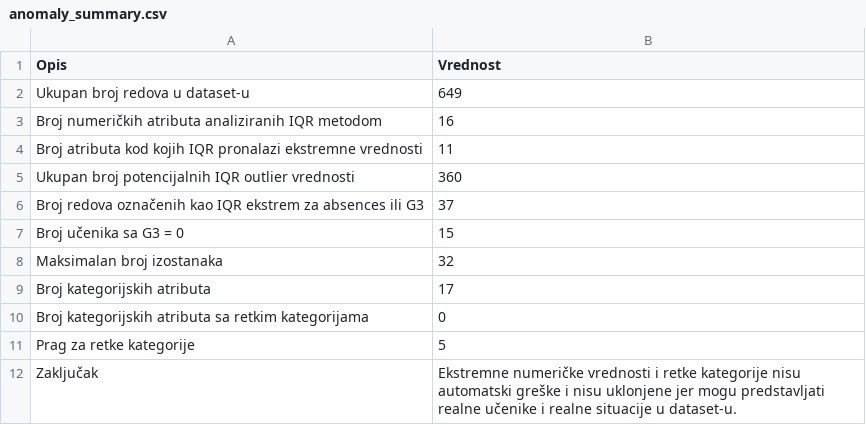
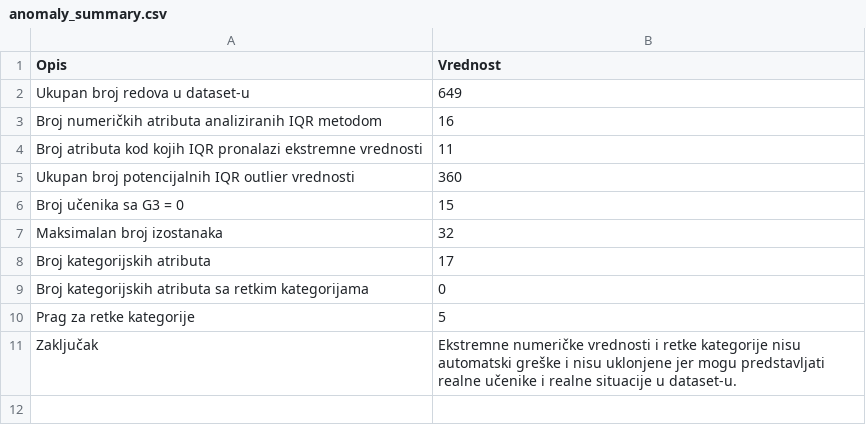
Before and after one commit to fuuukss/StudentPerformancePredict, a CSV file: data/logs/step03_anomaly_analysis/anomaly_summary.csv (was data/logs/step02b_anomaly_analysis/anomaly_summary.csv), drawn as a sheet; the diff names each change by its address in the sheet, - before the commit and + after, or states it on an @@ line.

```diff
--- a/data/logs/step02b_anomaly_analysis/anomaly_summary.csv
+++ b/data/logs/step03_anomaly_analysis/anomaly_summary.csv
-row 6: Broj redova označenih kao IQR ekstrem za absences ili G3 | 37
```
Also changed, not shown: 26 other files.
